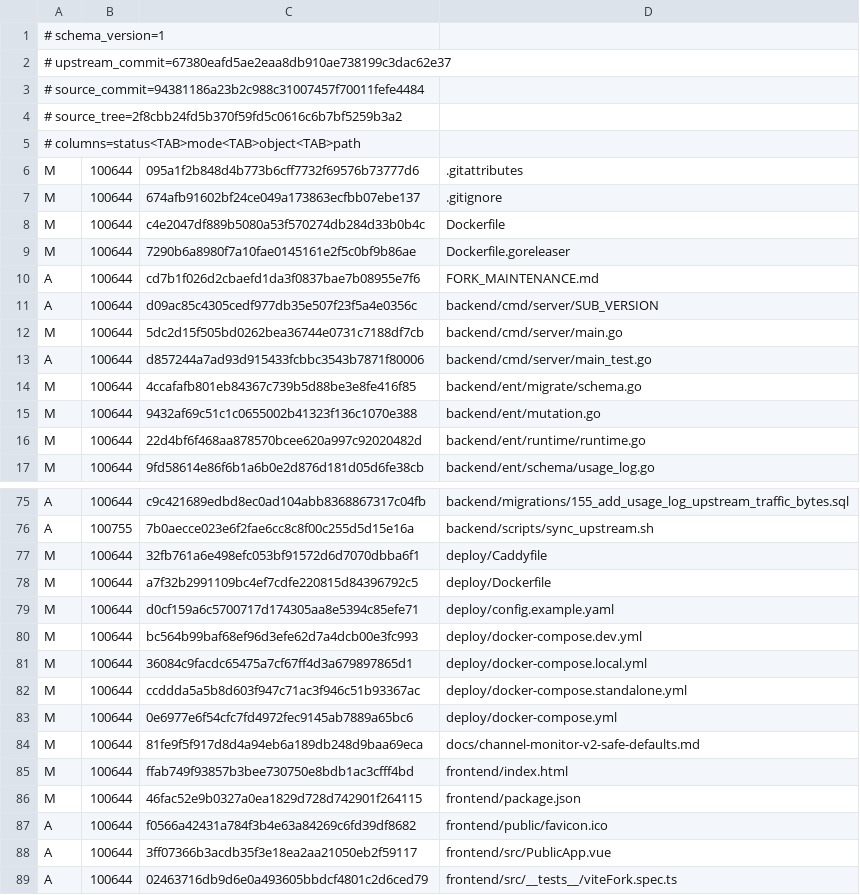
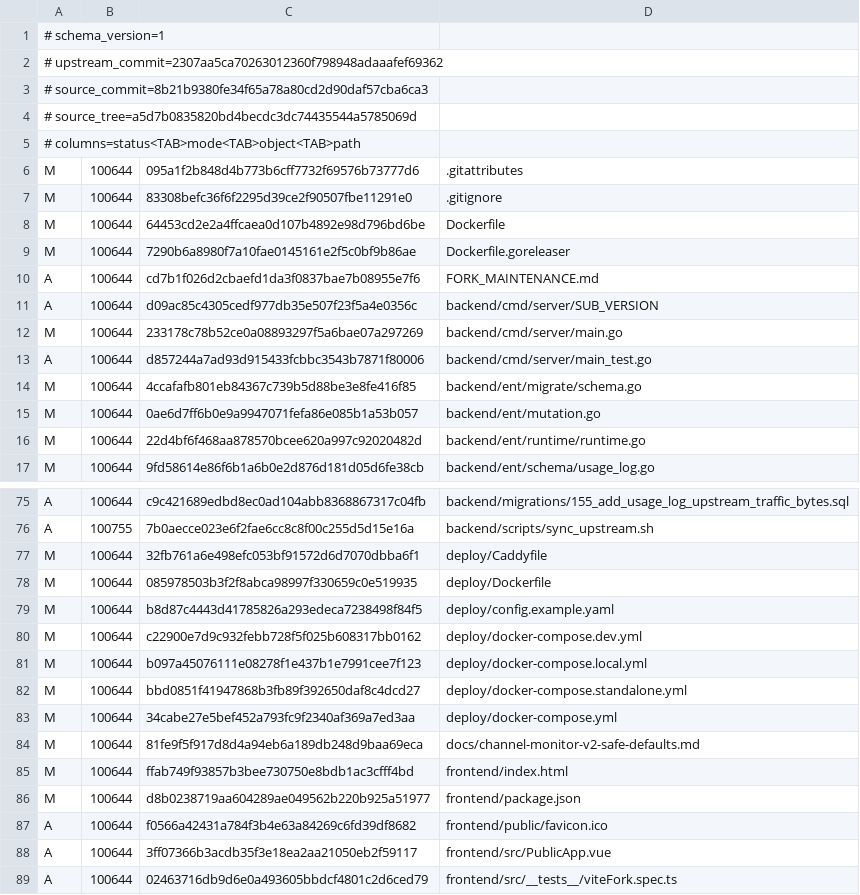
Before and after one commit to KimiChen/wheels, a TSV file: sub2api-plus/overlay-manifest.tsv, drawn as a sheet; only a part is shown, gaps mark what is left out; the diff covers the shown part only.

```diff
--- a/sub2api-plus/overlay-manifest.tsv
+++ b/sub2api-plus/overlay-manifest.tsv
@@ -1,9 +1,9 @@
 # schema_version=1
-# upstream_commit=67380eafd5ae2eaa8db910ae738199c3dac62e37
-# source_commit=94381186a23b2c988c31007457f70011fefe4484
-# source_tree=2f8cbb24fd5b370f59fd5c0616c6b7bf5259b3a2
+# upstream_commit=2307aa5ca70263012360f798948adaaafef69362
+# source_commit=8b21b9380fe34f65a78a80cd2d90daf57cba6ca3
+# source_tree=a5d7b0835820bd4becdc3dc74435544a5785069d
 # columns=status<TAB>mode<TAB>object<TAB>path
 M	100644	095a1f2b848d4b773b6cff7732f69576b73777d6	.gitattributes
-M	100644	674afb91602bf24ce049a173863ecfbb07ebe137	.gitignore
-M	100644	c4e2047df889b5080a53f570274db284d33b0b4c	Dockerfile
+M	100644	83308befc36f6f2295d39ce2f90507fbe11291e0	.gitignore
+M	100644	64453cd2e2a4ffcaea0d107b4892e98d796bd6be	Dockerfile
 M	100644	7290b6a8980f7a10fae0145161e2f5c0bf9b86ae	Dockerfile.goreleaser
@@ -11,6 +11,6 @@ A	100644	cd7b1f026d2cbaefd1da3f0837bae7b08955e7f6	FORK_MAINTENANCE.md
 A	100644	d09ac85c4305cedf977db35e507f23f5a4e0356c	backend/cmd/server/SUB_VERSION
-M	100644	5dc2d15f505bd0262bea36744e0731c7188df7cb	backend/cmd/server/main.go
+M	100644	233178c78b52ce0a08893297f5a6bae07a297269	backend/cmd/server/main.go
 A	100644	d857244a7ad93d915433fcbbc3543b7871f80006	backend/cmd/server/main_test.go
 M	100644	4ccafafb801eb84367c739b5d88be3e8fe416f85	backend/ent/migrate/schema.go
-M	100644	9432af69c51c1c0655002b41323f136c1070e388	backend/ent/mutation.go
+M	100644	0ae6d7ff6b0e9a9947071fefa86e085b1a53b057	backend/ent/mutation.go
 M	100644	22d4bf6f468aa878570bcee620a997c92020482d	backend/ent/runtime/runtime.go
@@ -77,11 +77,11 @@ A	100755	7b0aecce023e6f2fae6cc8c8f00c255d5d15e16a	backend/scripts/sync_upstream.
 M	100644	32fb761a6e498efc053bf91572d6d7070dbba6f1	deploy/Caddyfile
-M	100644	a7f32b2991109bc4ef7cdfe220815d84396792c5	deploy/Dockerfile
-M	100644	d0cf159a6c5700717d174305aa8e5394c85efe71	deploy/config.example.yaml
-M	100644	bc564b99baf68ef96d3efe62d7a4dcb00e3fc993	deploy/docker-compose.dev.yml
-M	100644	36084c9facdc65475a7cf67ff4d3a679897865d1	deploy/docker-compose.local.yml
-M	100644	ccddda5a5b8d603f947c71ac3f946c51b93367ac	deploy/docker-compose.standalone.yml
-M	100644	0e6977e6f54cfc7fd4972fec9145ab7889a65bc6	deploy/docker-compose.yml
+M	100644	085978503b3f2f8abca98997f330659c0e519935	deploy/Dockerfile
+M	100644	b8d87c4443d41785826a293edeca7238498f84f5	deploy/config.example.yaml
+M	100644	c22900e7d9c932febb728f5f025b608317bb0162	deploy/docker-compose.dev.yml
+M	100644	b097a45076111e08278f1e437b1e7991cee7f123	deploy/docker-compose.local.yml
+M	100644	bbd0851f41947868b3fb89f392650daf8c4dcd27	deploy/docker-compose.standalone.yml
+M	100644	34cabe27e5bef452a793fc9f2340af369a7ed3aa	deploy/docker-compose.yml
 M	100644	81fe9f5f917d8d4a94eb6a189db248d9baa69eca	docs/channel-monitor-v2-safe-defaults.md
 M	100644	ffab749f93857b3bee730750e8bdb1ac3cfff4bd	frontend/index.html
-M	100644	46fac52e9b0327a0ea1829d728d742901f264115	frontend/package.json
+M	100644	d8b0238719aa604289ae049562b220b925a51977	frontend/package.json
 A	100644	f0566a42431a784f3b4e63a84269c6fd39df8682	frontend/public/favicon.ico
```
Also changed, not shown: 20 edited cells elsewhere in this file, 32 other files.
